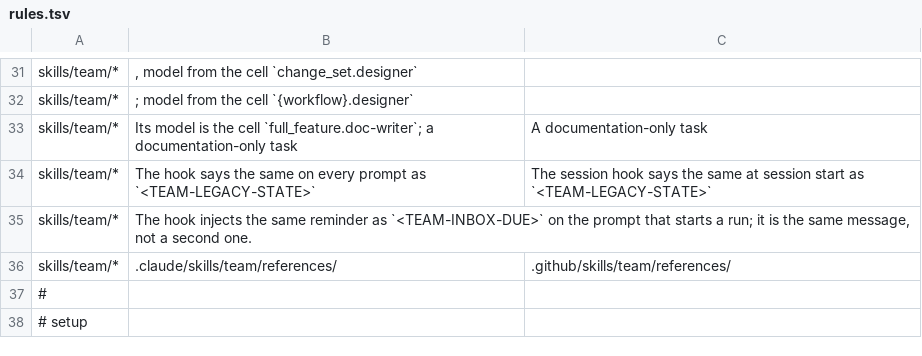
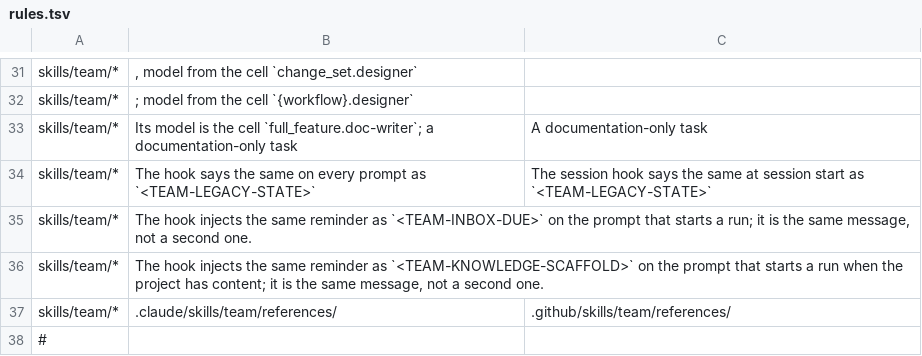
Before and after one commit to dm-23/dream-team, a TSV file: copilot/rules.tsv, drawn as a sheet; only a part is shown, gaps mark what is left out; the shorter side is filled out with more unchanged rows; the diff names each change by its address in the sheet, - before the commit and + after, or states it on an @@ line.

```diff
--- a/copilot/rules.tsv
+++ b/copilot/rules.tsv
+row 36: skills/team/* | The hook injects the same reminder as `<TEAM-KNOWLEDGE-SCAFFOLD>` on the prompt that starts a run when the project has content; it is the same message, not a second one.
```
Also changed, not shown: 4 other files.
